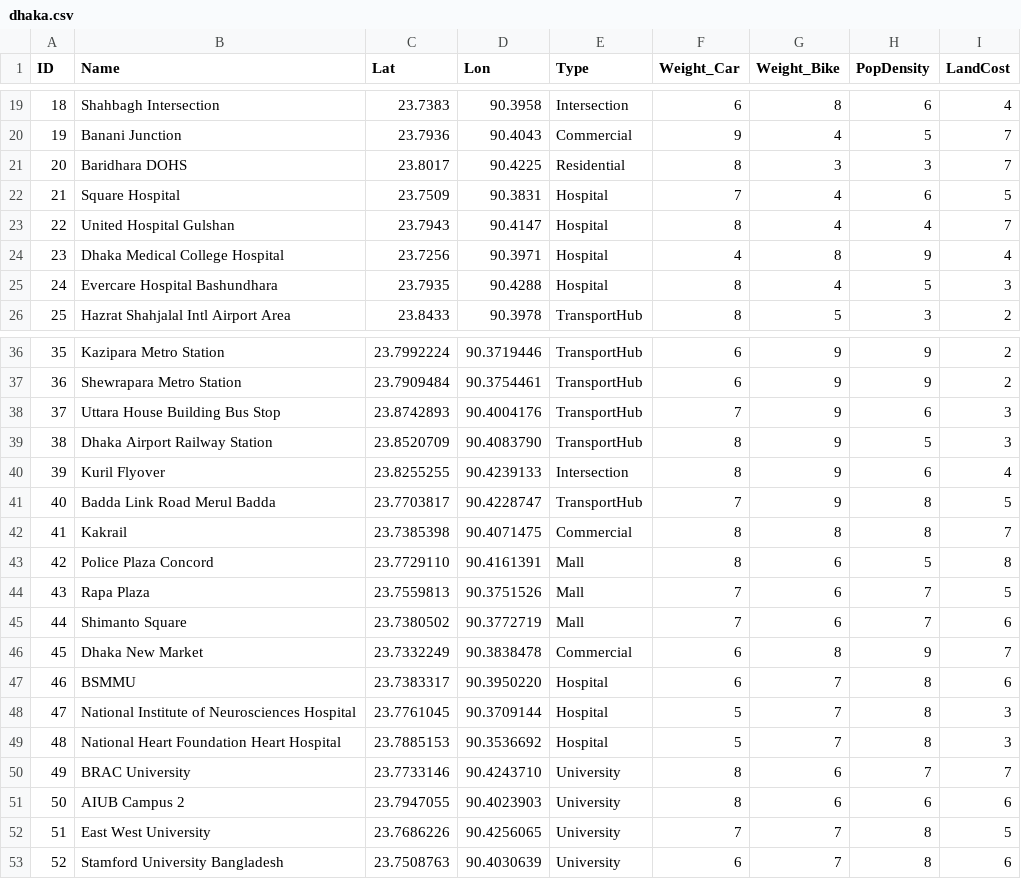
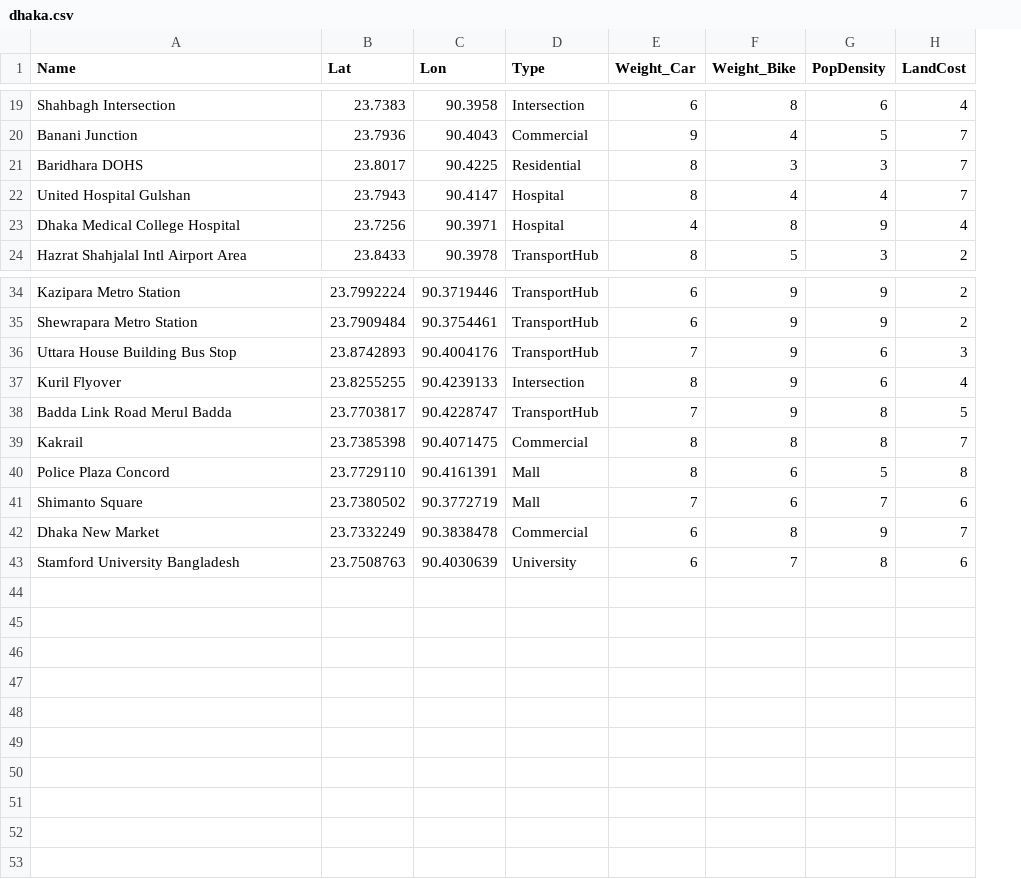
Before and after one commit to nx-smul/research-paper_ev, a CSV file: data/dhaka.csv, drawn as a sheet; only a part is shown, gaps mark what is left out; the diff names each change by its address in the sheet, - before the commit and + after, or states it on an @@ line.

```diff
--- a/data/dhaka.csv
+++ b/data/dhaka.csv
-column A (ID), rows 19-21: 18 | 19 | 20; rows 23-24: 22 | 23; row 26: 25; rows 36-38: 35 | 36 | 37; rows 40-43: 39 | 40 | 41 | 42; rows 45-46: 44 | 45; row 53: 52
-row 22: 21 | Square Hospital | 23.7509 | 90.3831 | Hospital | 7 | 4 | 6 | 5
-row 25: 24 | Evercare Hospital Bashundhara | 23.7935 | 90.4288 | Hospital | 8 | 4 | 5 | 3
-row 39: 38 | Dhaka Airport Railway Station | 23.8520709 | 90.4083790 | TransportHub | 8 | 9 | 5 | 3
-row 44: 43 | Rapa Plaza | 23.7559813 | 90.3751526 | Mall | 7 | 6 | 7 | 5
-row 47: 46 | BSMMU | 23.7383317 | 90.3950220 | Hospital | 6 | 7 | 8 | 6
-row 48: 47 | National Institute of Neurosciences Hospital | 23.7761045 | 90.3709144 | Hospital | 5 | 7 | 8 | 3
-row 49: 48 | National Heart Foundation Heart Hospital | 23.7885153 | 90.3536692 | Hospital | 5 | 7 | 8 | 3
-row 50: 49 | BRAC University | 23.7733146 | 90.4243710 | University | 8 | 6 | 7 | 7
-row 51: 50 | AIUB Campus 2 | 23.7947055 | 90.4023903 | University | 8 | 6 | 6 | 6
-row 52: 51 | East West University | 23.7686226 | 90.4256065 | University | 7 | 7 | 8 | 5
```
Also changed, not shown: 7 other files.
